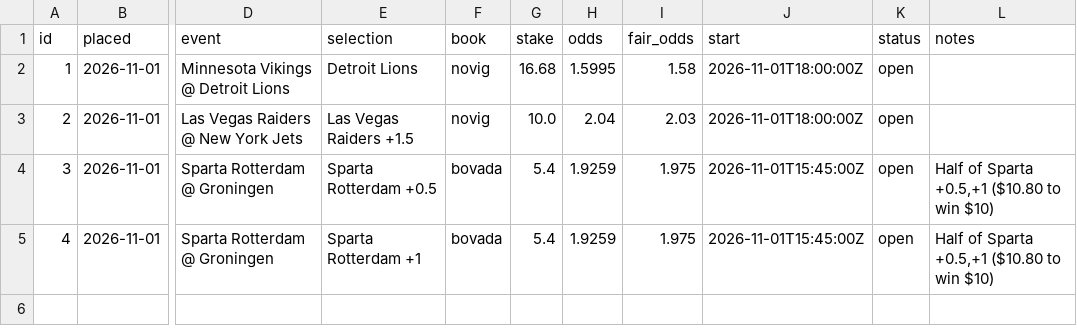
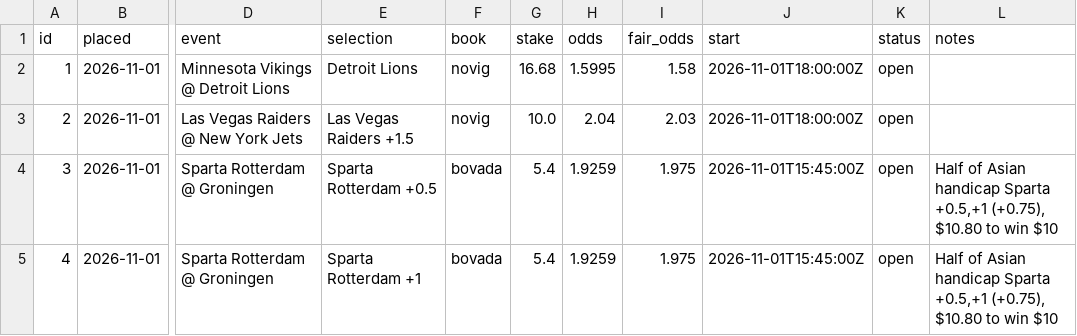
Before and after one commit to thomasreek/Bets, a CSV file: bet_log.csv, drawn as a sheet; only a part is shown, gaps mark what is left out; the diff names each change by its address in the sheet, - before the commit and + after, or states it on an @@ line.

```diff
--- a/bet_log.csv
+++ b/bet_log.csv
-L4:L5 (notes): Half of Sparta +0.5,+1 ($10.80 to win $10)
+L4:L5 (notes): Half of Asian handicap Sparta +0.5,+1 (+0.75), $10.80 to win $10
```
